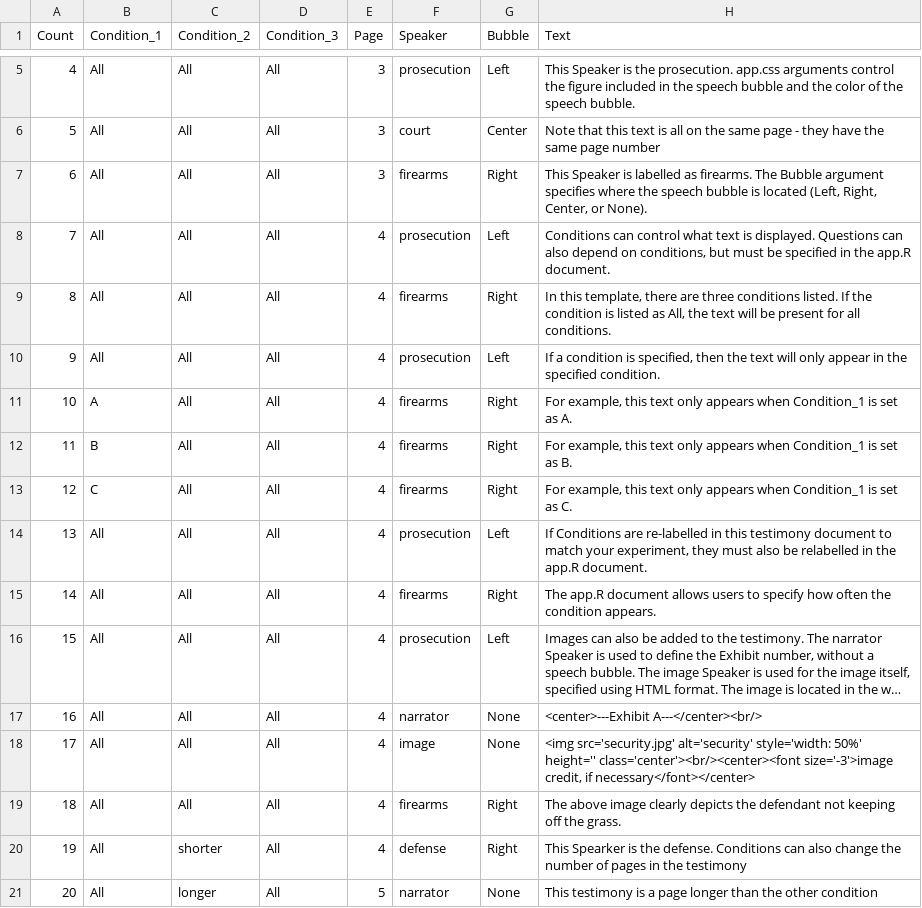
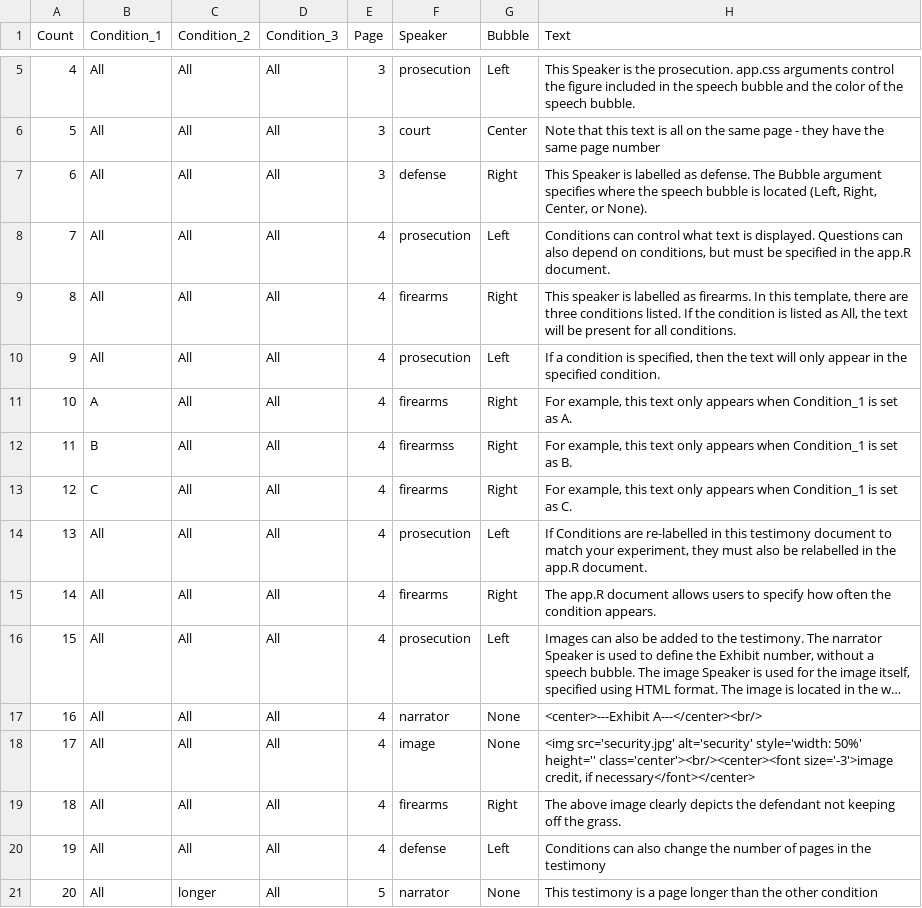
Before and after one commit to rachelesrogers/courtr, a CSV file: inst/Generic_App/Combined_Testimony.csv, drawn as a sheet; only a part is shown, gaps mark what is left out; long unchanged cells end in ….

```diff
--- a/inst/Generic_App/Combined_Testimony.csv
+++ b/inst/Generic_App/Combined_Testimony.csv
@@ -6,8 +6,8 @@ Count,Condition_1,Condition_2,Condition_3,Page,Speaker,Bubble,Text
 5,All,All,All,3,court,Center,Note that this text is all on the same page - they have the same page number
-6,All,All,All,3,firearms,Right,"This Speaker is labelled as firearms. The Bubble argument specifies where the speech bubble is located (Left, Right, Center, or None)."
+6,All,All,All,3,defense,Right,"This Speaker is labelled as defense. The Bubble argument specifies where the speech bubble is located (Left, Right, Center, or None)."
 7,All,All,All,4,prosecution,Left,"Conditions can control what text is displayed. Questions can also depend on conditions, but must be specified in the app.R document."
-8,All,All,All,4,firearms,Right,"In this template, there are three conditions listed. If the condition is listed as All, the text will be present for all conditions."
+8,All,All,All,4,firearms,Right,"This speaker is labelled as firearms. In this template, there are three conditions listed. If the condition is listed as All, the text will be present for all conditions."
 9,All,All,All,4,prosecution,Left,"If a condition is specified, then the text will only appear in the specified condition."
 10,A,All,All,4,firearms,Right,"For example, this text only appears when Condition_1 is set as A."
-11,B,All,All,4,firearms,Right,"For example, this text only appears when Condition_1 is set as B."
+11,B,All,All,4,firearmss,Right,"For example, this text only appears when Condition_1 is set as B."
 12,C,All,All,4,firearms,Right,"For example, this text only appears when Condition_1 is set as C."
@@ -19,3 +19,3 @@ Count,Condition_1,Condition_2,Condition_3,Page,Speaker,Bubble,Text
 18,All,All,All,4,firearms,Right,The above image clearly depicts the defendant not keeping off the grass.
-19,All,shorter,All,4,defense,Right,This Spearker is the defense. Conditions can also change the number of pages in the testimony
+19,All,All,All,4,defense,Left,Conditions can also change the number of pages in the testimony
 20,All,longer,All,5,narrator,None,This testimony is a page longer than the other condition
```
Also changed, not shown: inst/Generic_App/Combined_Testimony_Formatted.csv, 2 other files.
